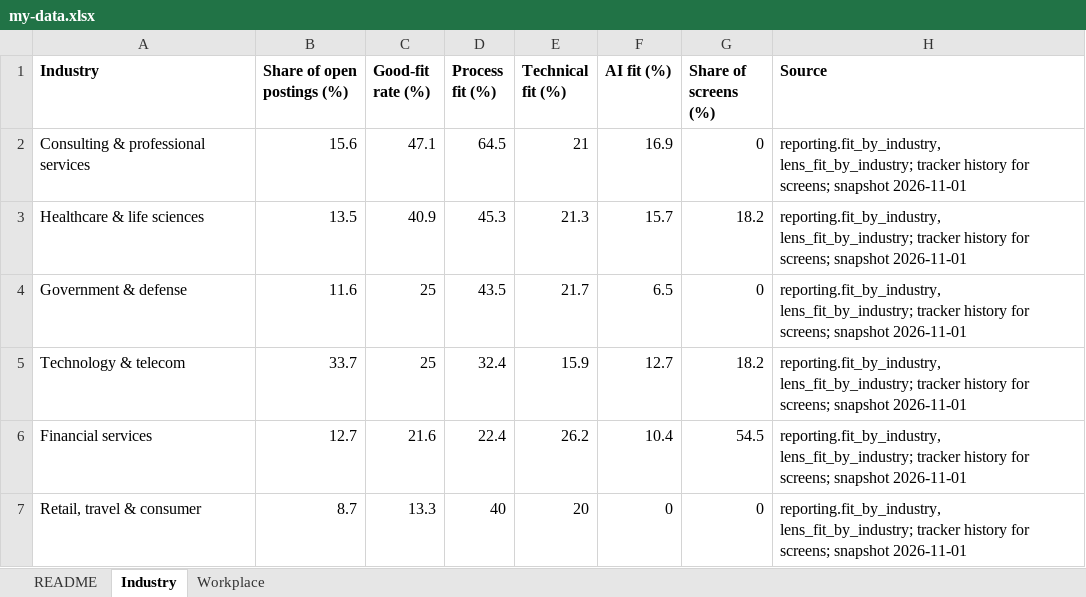
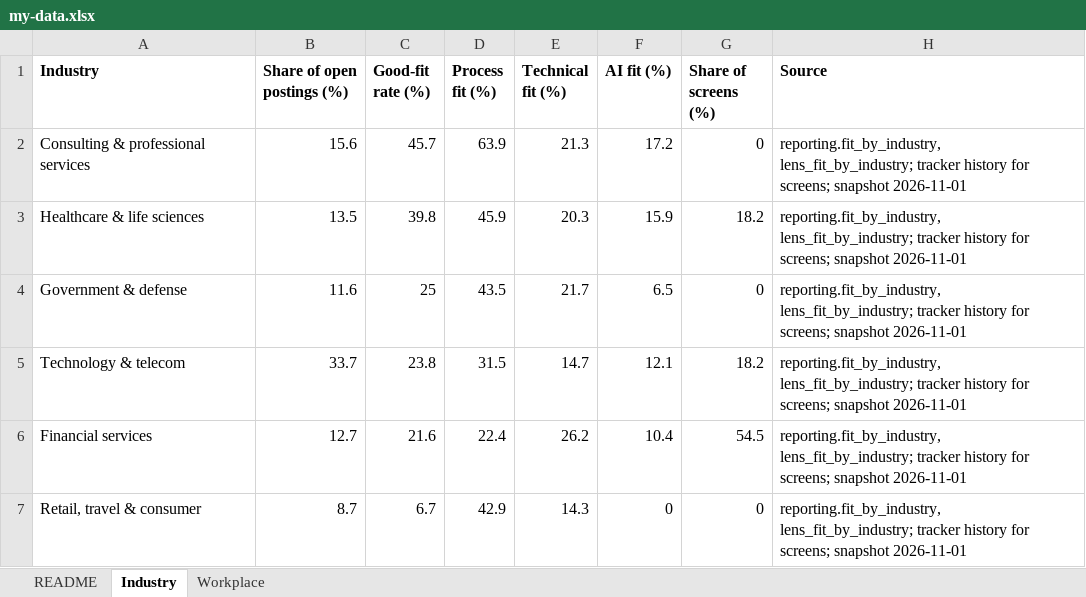
Before and after one commit to BensonJT/profile, an Excel workbook: my-data.xlsx, sheet Industry, drawn as a sheet; values as stored, in another font and other column widths than the file's, no borders; the diff names each change by its address in the sheet, - before the commit and + after, or states it on an @@ line.

```diff
--- a/my-data.xlsx (sheet Industry)
+++ b/my-data.xlsx (sheet Industry)
-C2 (Good-fit rate (%)): 47.1
+C2 (Good-fit rate (%)): 45.7
-D2 (Process fit (%)): 64.5
+D2 (Process fit (%)): 63.9
-E2 (Technical fit (%)): 21
+E2 (Technical fit (%)): 21.3
-F2 (AI fit (%)): 16.9
+F2 (AI fit (%)): 17.2
-C3 (Good-fit rate (%)): 40.9
+C3 (Good-fit rate (%)): 39.8
-D3 (Process fit (%)): 45.3
+D3 (Process fit (%)): 45.9
-E3 (Technical fit (%)): 21.3
+E3 (Technical fit (%)): 20.3
-F3 (AI fit (%)): 15.7
+F3 (AI fit (%)): 15.9
-C5 (Good-fit rate (%)): 25
+C5 (Good-fit rate (%)): 23.8
-D5 (Process fit (%)): 32.4
+D5 (Process fit (%)): 31.5
-E5 (Technical fit (%)): 15.9
+E5 (Technical fit (%)): 14.7
-F5 (AI fit (%)): 12.7
+F5 (AI fit (%)): 12.1
-C7 (Good-fit rate (%)): 13.3
+C7 (Good-fit rate (%)): 6.7
-D7 (Process fit (%)): 40
+D7 (Process fit (%)): 42.9
-E7 (Technical fit (%)): 20
+E7 (Technical fit (%)): 14.3
```
Also changed, not shown: sheet Workplace, sheet README, 6 other files.
